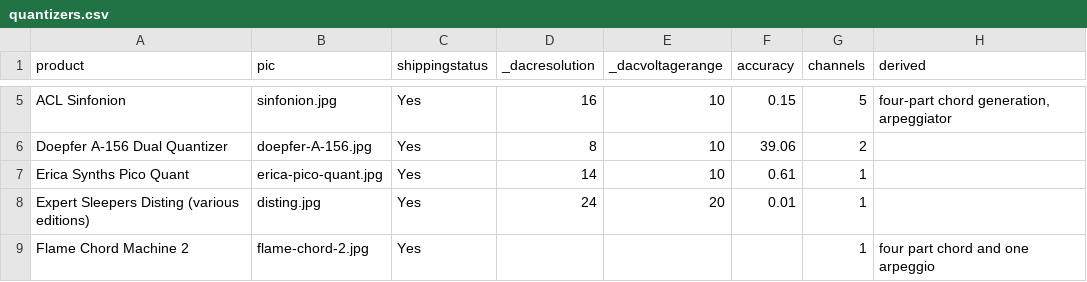
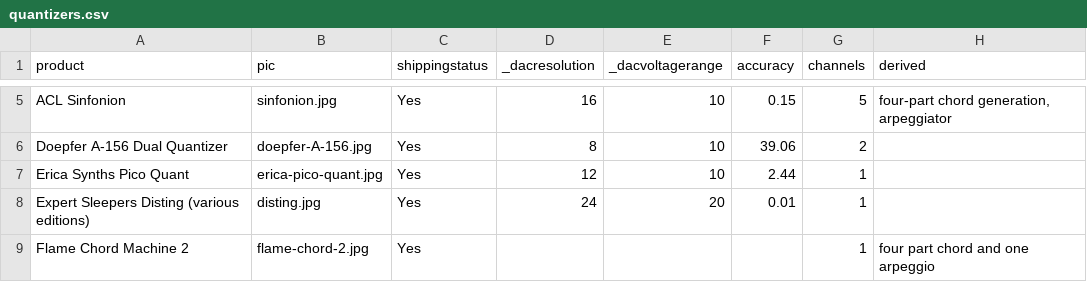
Before and after one commit to mdoudoroff/doudoroff.com, a CSV file: quantizers/quantizers.csv, drawn as a sheet; only a part is shown, gaps mark what is left out; the diff names each change by its address in the sheet, - before the commit and + after, or states it on an @@ line.

```diff
--- a/quantizers/quantizers.csv
+++ b/quantizers/quantizers.csv
-D7 (_dacresolution): 14
+D7 (_dacresolution): 12
-F7 (accuracy): 0.61
+F7 (accuracy): 2.44
```
Also changed, not shown: 3 other files.
